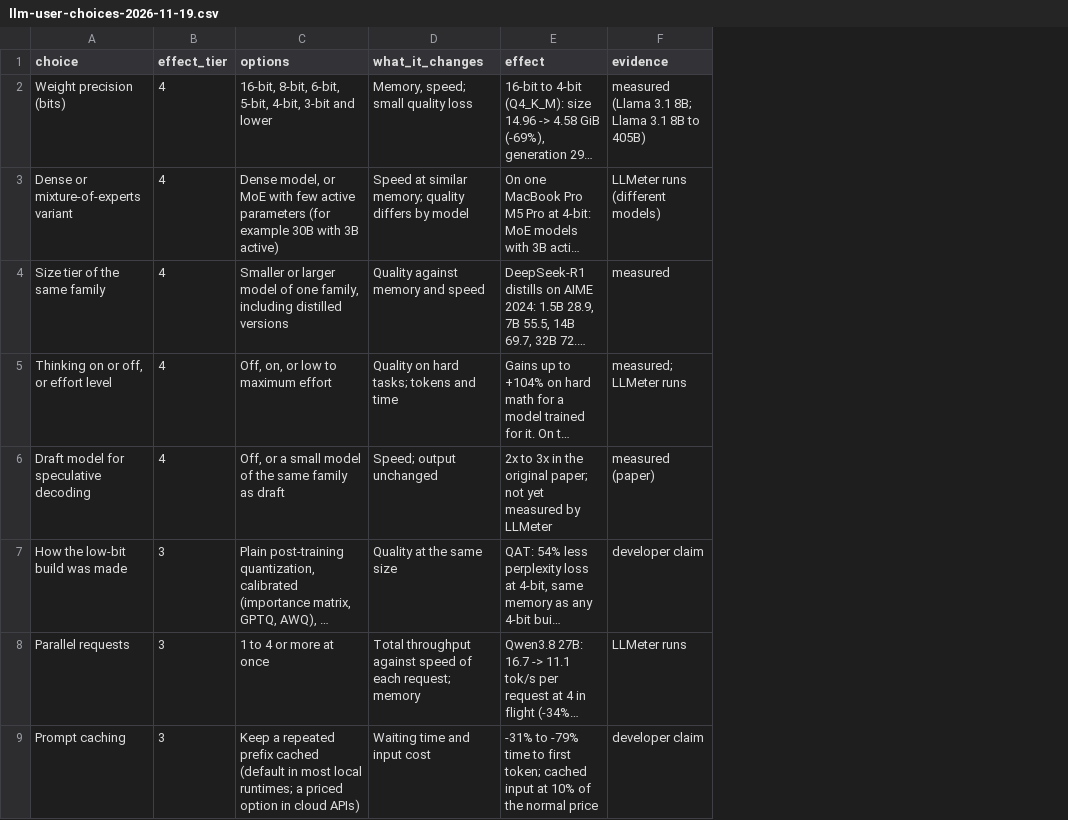
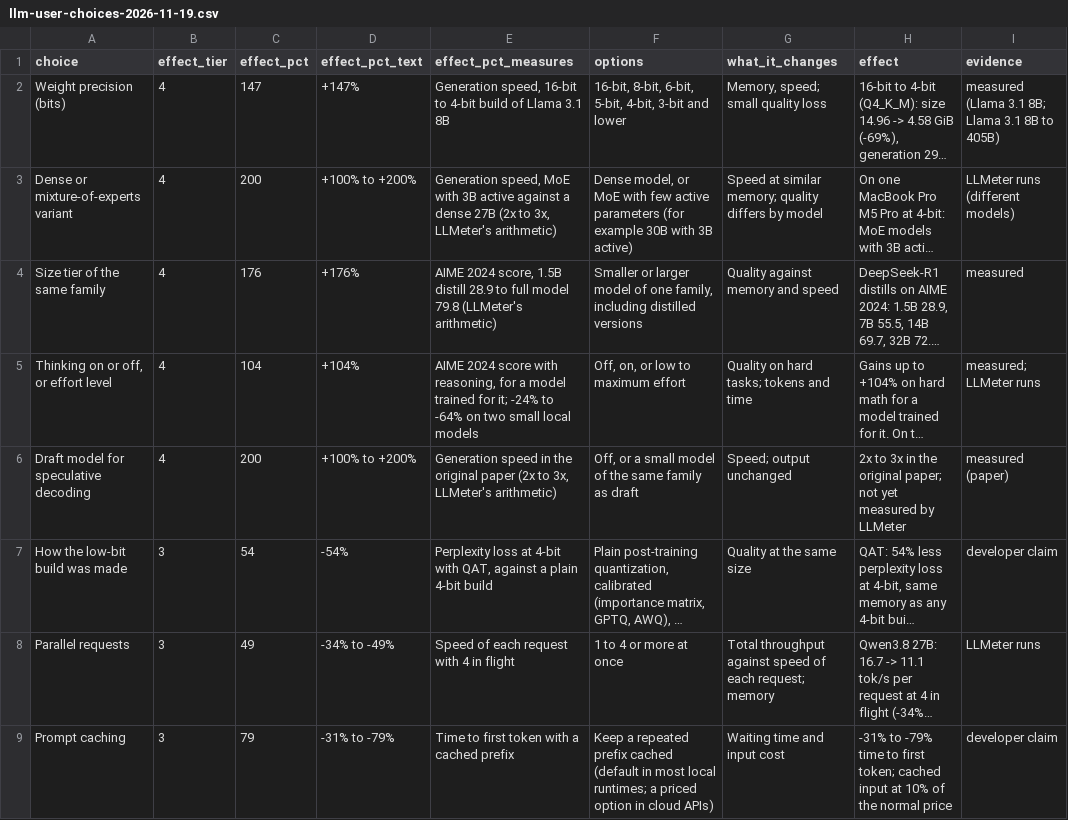
Before and after one commit to maxgerashenko/LLMeter, a CSV file: data/llm-user-choices-2026-11-19.csv, drawn as a sheet; only a part is shown; long unchanged cells end in …; the diff names each change by its address in the sheet, - before the commit and + after, or states it on an @@ line.

Commit message:
Add Research tab under Local: build choices ranked by measured effect
New page research.html with a bar chart of the largest measured effect of
each build choice, coloured by effect tier, and a details table (choice,
options, what it changes, effect, source) that each bar links to.
The data file gains effect_pct columns for the bars.

```diff
--- a/data/llm-user-choices-2026-11-19.csv
+++ b/data/llm-user-choices-2026-11-19.csv
+column C (effect_pct), rows 2-9: 147 | 200 | 176 | 104 | 200 | 54 | 49 | 79
+column D (effect_pct_text), rows 2-9: +147% | +100% to +200% | +176% | +104% | +100% to +200% | -54% | -34% to -49% | -31% to -79%
+column E (effect_pct_measures), rows 2-9: Generation speed, 16-bit to 4-bit build of Llama 3.1 8B | Generation speed, MoE with 3B active against a dense 27B (2x to 3x, LLMeter's arithmetic) | AIME 2024 score, 1.5B distill 28.9 to full model 79.8 (LLMeter's arithmetic) | AIME 2024 score with reasoning, for a model trained for it; -24% to -64% on two small local models | Generation speed in the original paper (2x to 3x, LLMeter's arithmetic) | Perplexity loss at 4-bit with QAT, against a plain 4-bit build | Speed of each request with 4 in flight | Time to first token with a cached prefix
```
Also changed, not shown: docs/data/llm-user-choices-2026-11-19.csv, 7 other files.
